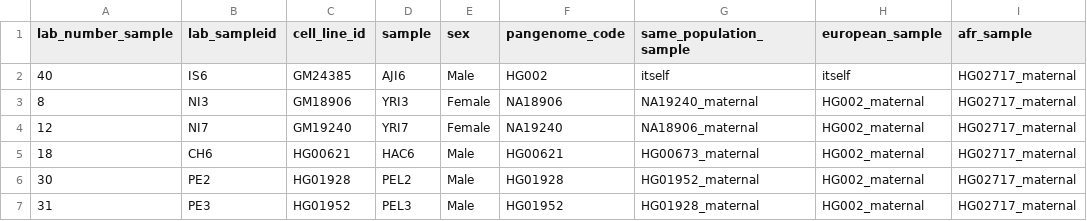
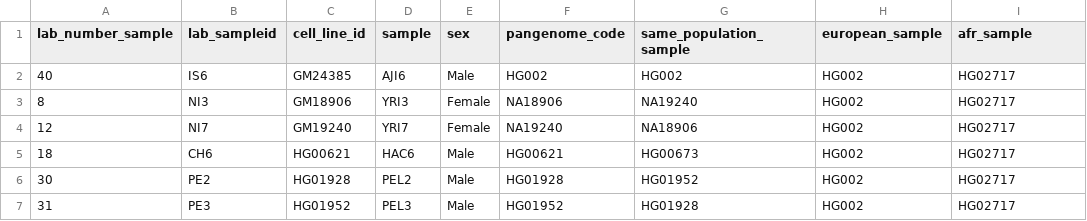
Before and after one commit to fairliereese/240903_pt, a TSV file: snakemake/map_personal/config.tsv, drawn as a sheet.

Commit message:
added code to dl the personal assemblies

```diff
--- a/snakemake/map_personal/config.tsv
+++ b/snakemake/map_personal/config.tsv
@@ -1,7 +1,7 @@
 lab_number_sample	lab_sampleid	cell_line_id	sample	sex	pangenome_code	same_population_sample	european_sample	afr_sample
-40	IS6	GM24385	AJI6	Male	HG002	itself	itself	HG02717_maternal
-8	NI3	GM18906	YRI3	Female	NA18906	NA19240_maternal	HG002_maternal	HG02717_maternal
-12	NI7	GM19240	YRI7	Female	NA19240	NA18906_maternal	HG002_maternal	HG02717_maternal
-18	CH6	HG00621	HAC6	Male	HG00621	HG00673_maternal	HG002_maternal	HG02717_maternal
-30	PE2	HG01928	PEL2	Male	HG01928	HG01952_maternal	HG002_maternal	HG02717_maternal
-31	PE3	HG01952	PEL3	Male	HG01952	HG01928_maternal	HG002_maternal	HG02717_maternal
+40	IS6	GM24385	AJI6	Male	HG002	HG002	HG002	HG02717
+8	NI3	GM18906	YRI3	Female	NA18906	NA19240	HG002	HG02717
+12	NI7	GM19240	YRI7	Female	NA19240	NA18906	HG002	HG02717
+18	CH6	HG00621	HAC6	Male	HG00621	HG00673	HG002	HG02717
+30	PE2	HG01928	PEL2	Male	HG01928	HG01952	HG002	HG02717
+31	PE3	HG01952	PEL3	Male	HG01952	HG01928	HG002	HG02717
```
Also changed, not shown: 6 other files.
